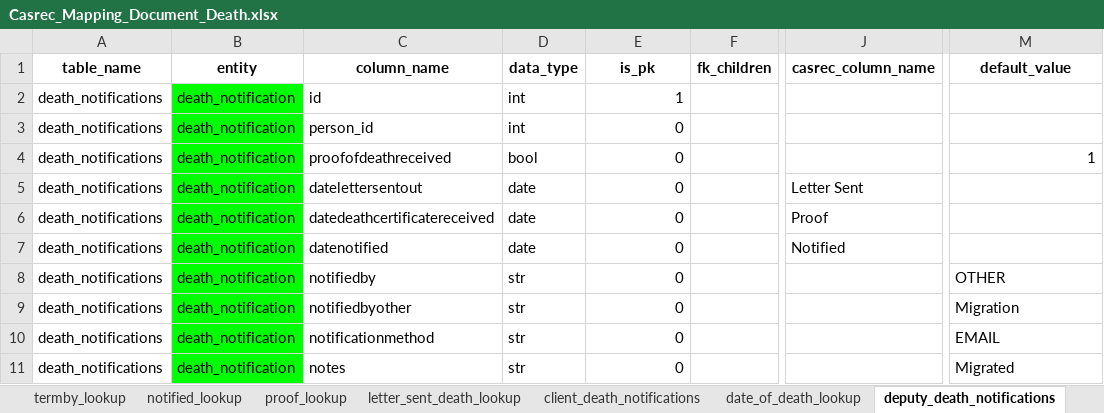
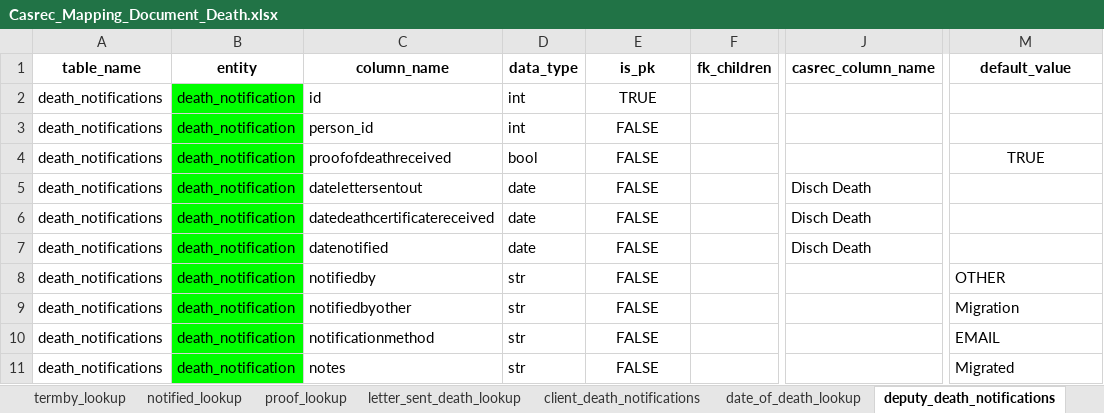
Before and after one commit to uk-gov-mirror/ministryofjustice.opg-data-casrec-migration-mappings, an Excel workbook: mapping_spreadsheet/Casrec_Mapping_Document_Death.xlsx, sheet deputy_death_notifications, drawn as a sheet; only a part is shown, gaps mark what is left out; values as stored, in another font and other column widths than the file's, no borders; the diff names each change by its address in the sheet, - before the commit and + after, or states it on an @@ line.

```diff
--- a/mapping_spreadsheet/Casrec_Mapping_Document_Death.xlsx (sheet deputy_death_notifications)
+++ b/mapping_spreadsheet/Casrec_Mapping_Document_Death.xlsx (sheet deputy_death_notifications)
-E2 (is_pk): 1
+E2 (is_pk): TRUE
-E2:E11 alignment: right
+E2:E11 alignment: center
-E3:E11 (is_pk): 0
+E3:E11 (is_pk): FALSE
-M4 (default_value): 1
+M4 (default_value): TRUE
-M4 alignment: right
+M4 alignment: center
-J5 (casrec_column_name): Letter Sent
+J5 (casrec_column_name): Disch Death
-J6 (casrec_column_name): Proof
+J6 (casrec_column_name): Disch Death
-J7 (casrec_column_name): Notified
+J7 (casrec_column_name): Disch Death
```
Also changed, not shown: sheet client_death_notifications, 5 other files.
